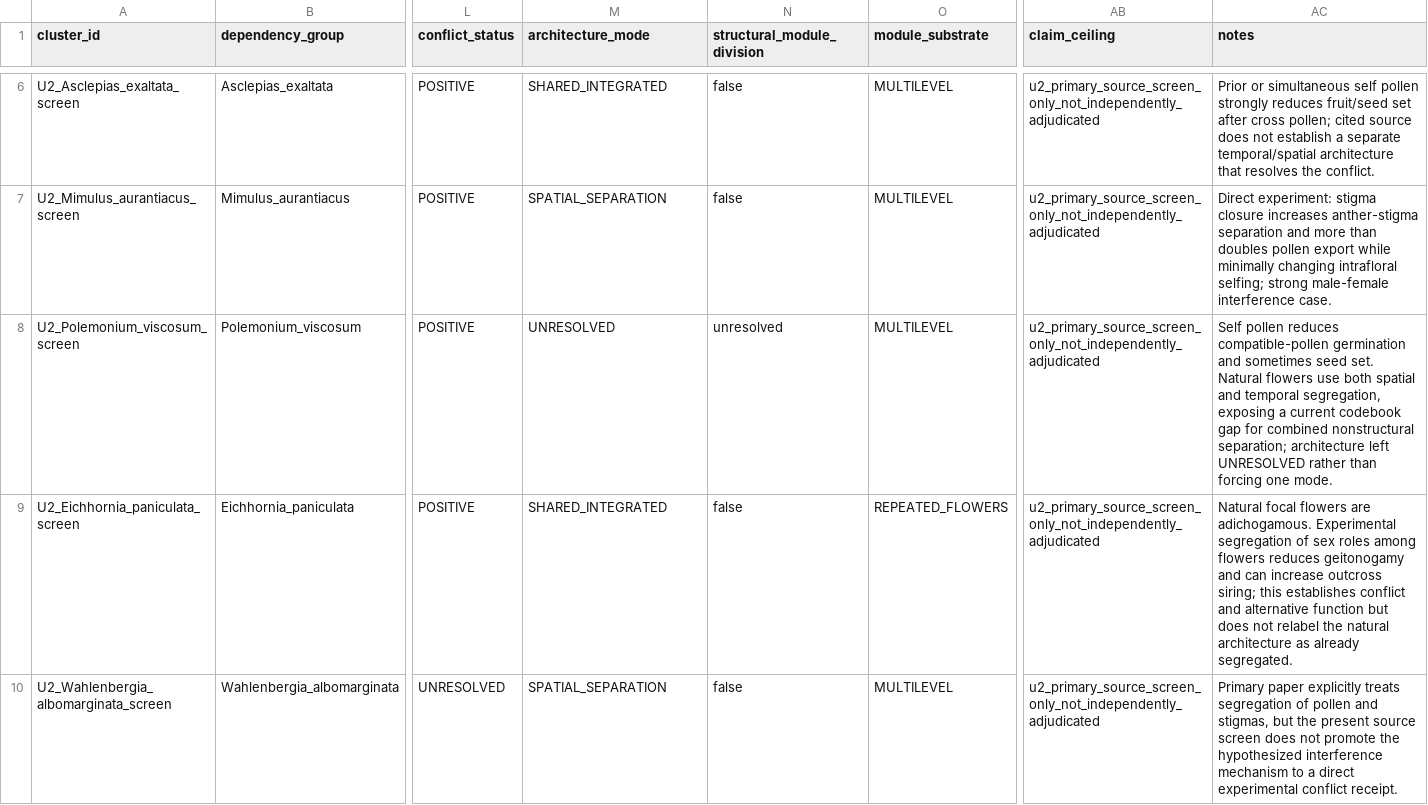
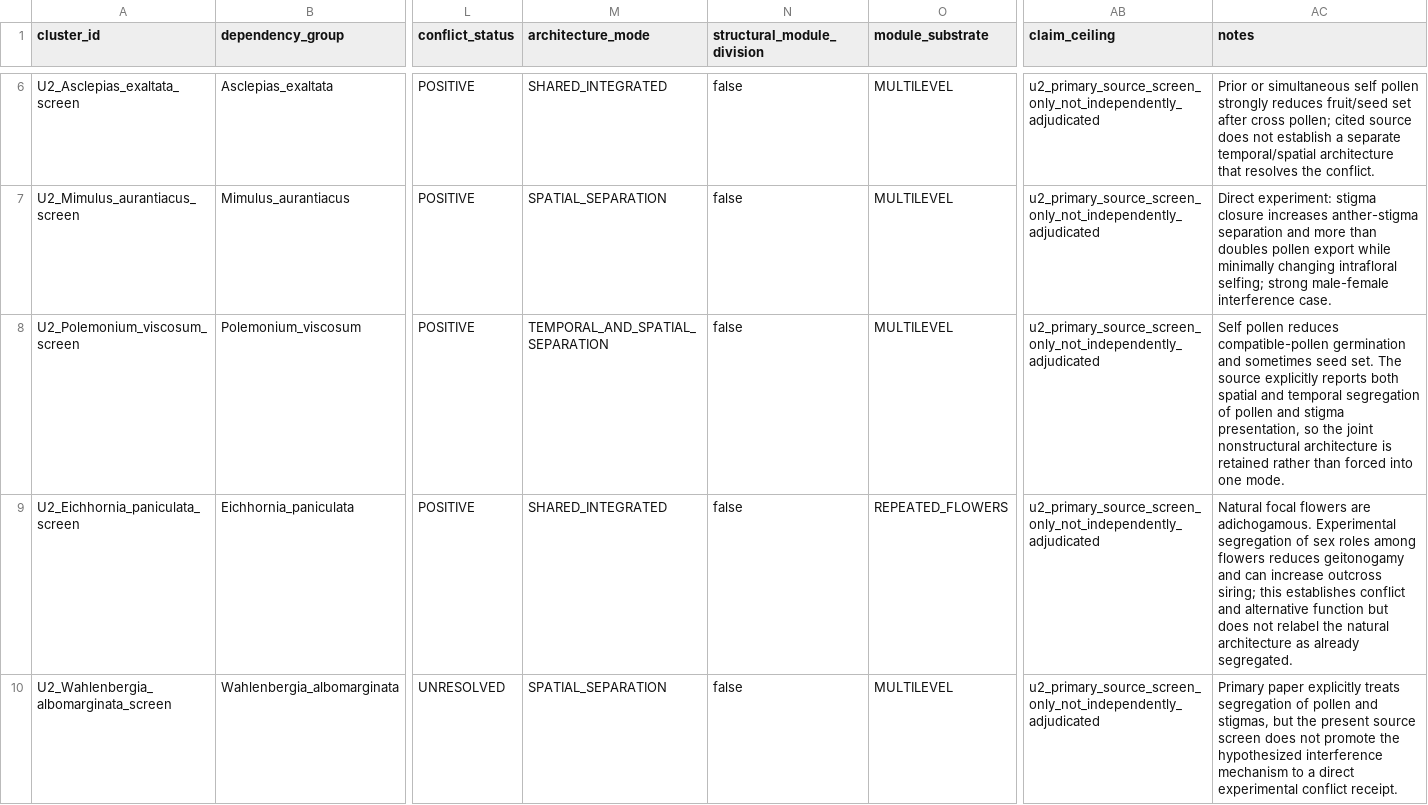
Before and after one commit to zuizui0223/balance, a CSV file: data/BALANCE_PLANT_U2_SCREENING_V1.csv, drawn as a sheet; only a part is shown, gaps mark what is left out; the diff names each change by its address in the sheet, - before the commit and + after, or states it on an @@ line.

Commit message:
Code combined Polemonium separation explicitly

```diff
--- a/data/BALANCE_PLANT_U2_SCREENING_V1.csv
+++ b/data/BALANCE_PLANT_U2_SCREENING_V1.csv
-M8 (architecture_mode): UNRESOLVED
+M8 (architecture_mode): TEMPORAL_AND_SPATIAL_SEPARATION
-N8 (structural_module_division): unresolved
+N8 (structural_module_division): false
-AC8 (notes): …seed set. Natural flowers use both spatial and temporal segregation, exposing a current codebook gap for combined nonstructural separation; architecture left UNRESOLVED rather than forcing one mode.
+AC8 (notes): …seed set. The source explicitly reports both spatial and temporal segregation of pollen and stigma presentation, so the joint nonstructural architecture is retained rather than forced into one mode.
```
